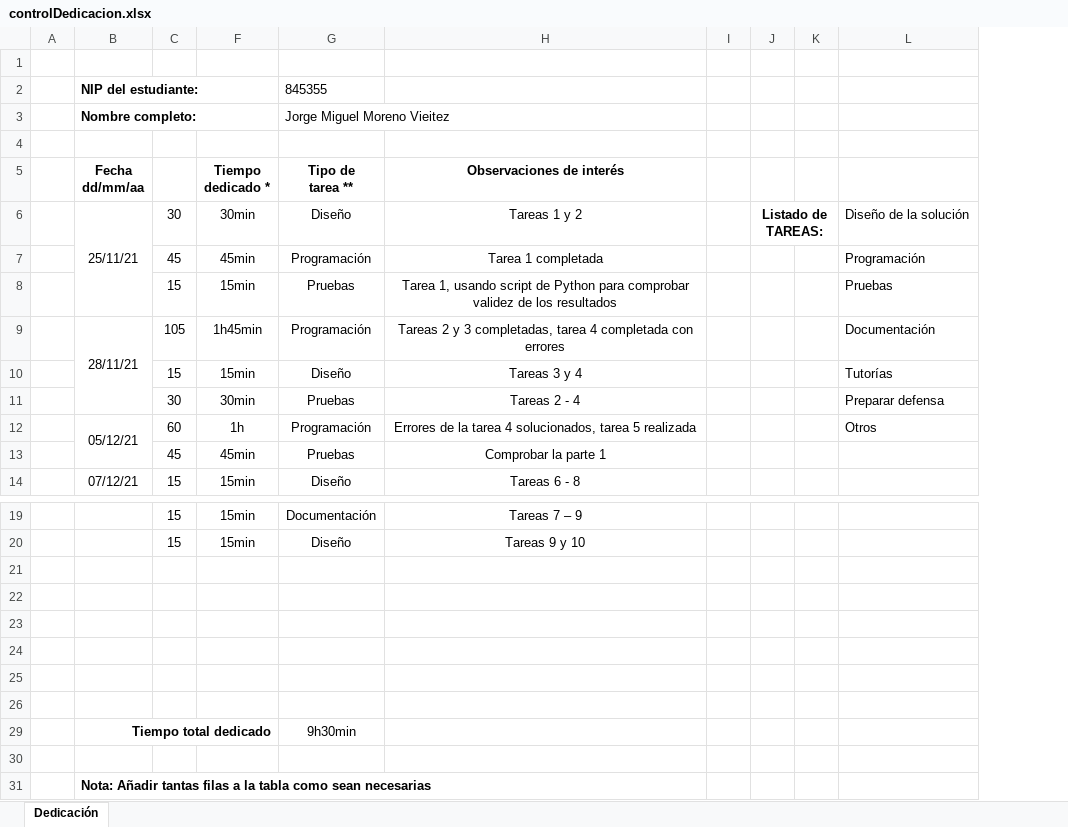
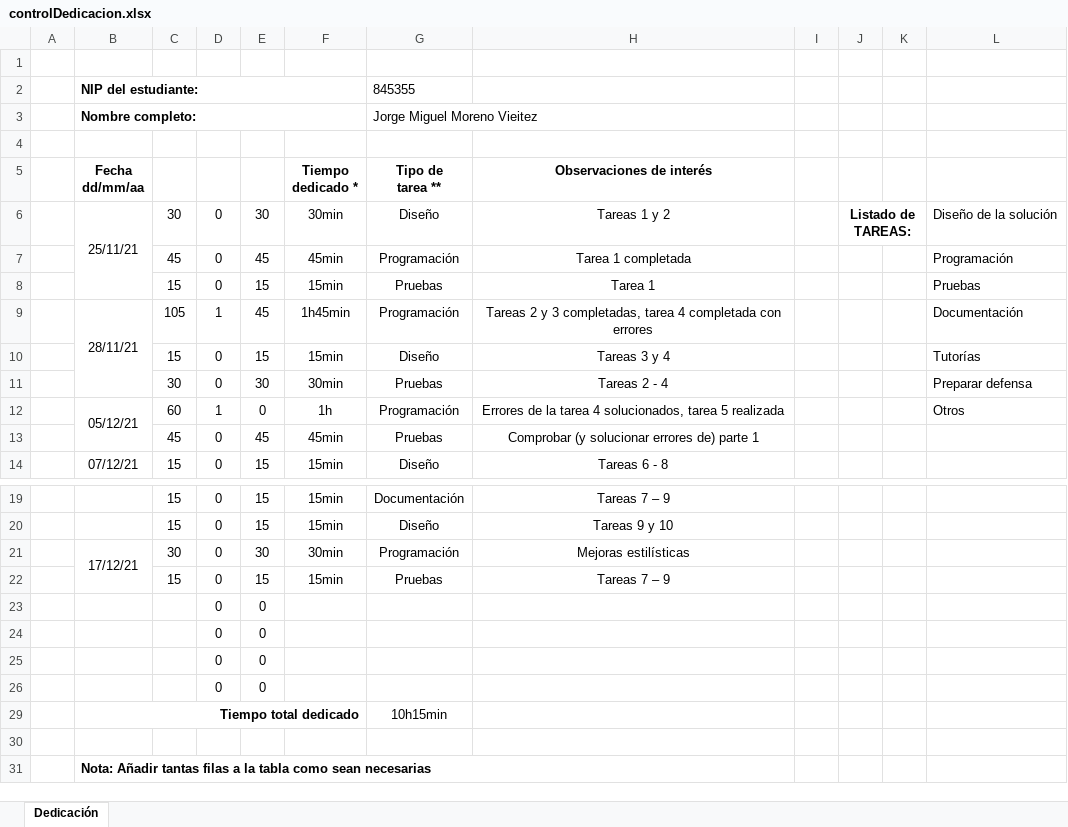
Before and after one commit to jorgemvieitez/2021TP6, an Excel workbook: controlDedicacion.xlsx, sheet Dedicación, drawn as a sheet; only a part is shown, gaps mark what is left out; values as stored, in another font and other column widths than the file's, no borders; removed rows and columns are numbered as before the commit, all else as after; the diff names each change by its address in the sheet, - before the commit and + after, or states it on an @@ line.

```diff
--- a/controlDedicacion.xlsx (sheet Dedicación)
+++ b/controlDedicacion.xlsx (sheet Dedicación)
@@ column D unhidden, rows 6-14: 0 | 0 | 0 | 1 | 0 | 0 | 1 | 0 | 0; rows 19-20: 0 | 0; rows 23-26: all 0 @@
@@ column E unhidden, rows 6-14: 30 | 45 | 15 | 45 | 15 | 30 | 0 | 45 | 15; rows 19-20: 15 | 15; rows 23-26: all 0 @@
-H8: Tarea 1, usando script de Python para comprobar validez de los resultados
+H8: Tarea 1
-H13: Comprobar la parte 1
+H13: Comprobar (y solucionar errores de) parte 1
+row 21:  | 17/12/21 | 30 | 0 | 30 | 30min | Programación | Mejoras estilísticas
+row 22:  |  | 15 | 0 | 15 | 15min | Pruebas | Tareas 7 – 9
-row 23: (empty)
+row 23:  |  |  | 0 | 0
-row 24: (empty)
+row 24:  |  |  | 0 | 0
-row 25: (empty)
+row 25:  |  |  | 0 | 0
-row 26: (empty)
+row 26:  |  |  | 0 | 0
-row 25: (empty)
-row 26: (empty)
-G29: 9h30min
+G29: 10h15min
```
Also changed, not shown: hidden cells, 4 other files.
